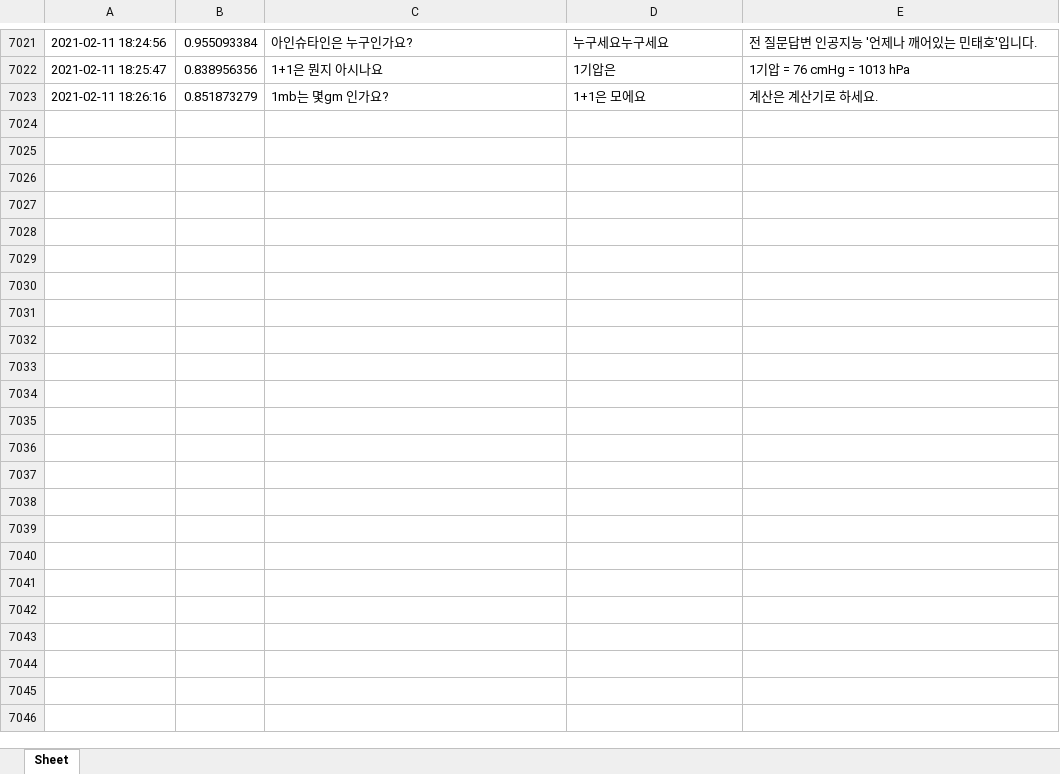
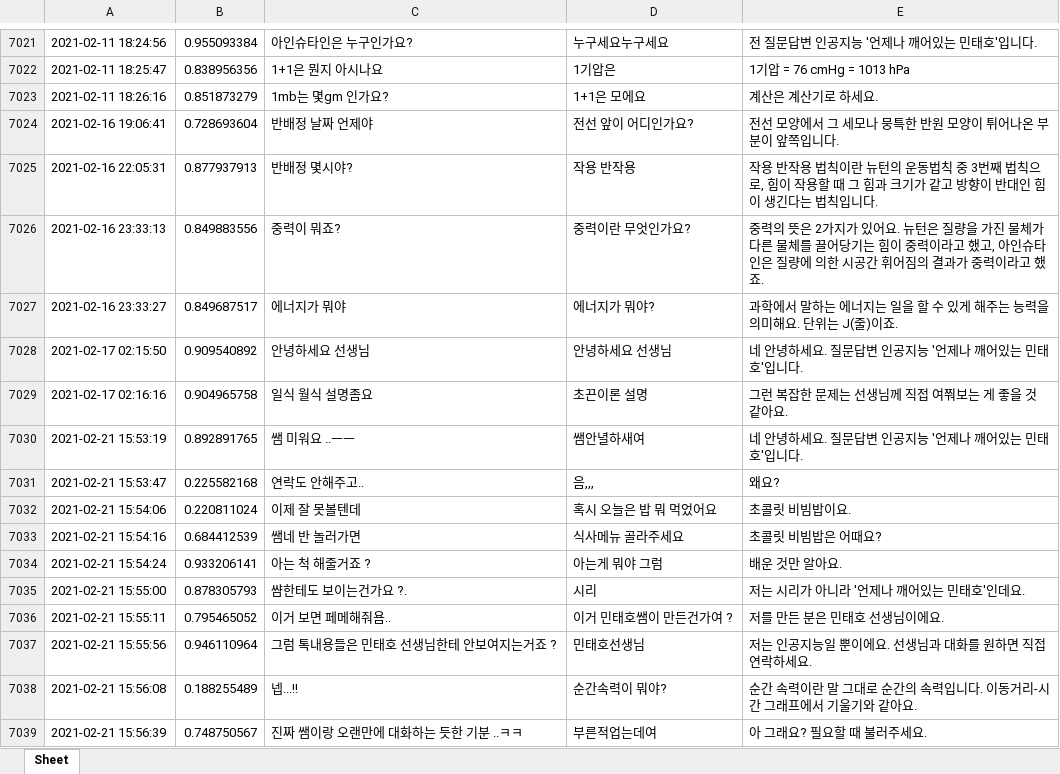
Before and after one commit to ty3370/faq_chatbot_sciecne_3rd, an Excel workbook: data/datalog.xlsx, sheet Sheet, drawn as a sheet; only a part is shown, gaps mark what is left out; values as stored, in another font and other column widths than the file's, no borders; the diff names each change by its address in the sheet, - before the commit and + after, or states it on an @@ line.

Commit message:
챗봇 업데이트 1 (챗봇 운영 datalog.xlsx 업데이트 20210120)

```diff
--- a/data/datalog.xlsx (sheet Sheet)
+++ b/data/datalog.xlsx (sheet Sheet)
+row 7024: 2021-02-16 19:06:41 | 0.728693604 | 반배정 날짜 언제야 | 전선 앞이 어디인가요? | 전선 모양에서 그 세모나 뭉특한 반원 모양이 튀어나온 부분이 앞쪽입니다.
+row 7025: 2021-02-16 22:05:31 | 0.877937913 | 반배정 몇시야? | 작용 반작용 | 작용 반작용 법칙이란 뉴턴의 운동법칙 중 3번째 법칙으로, 힘이 작용할 때 그 힘과 크기가 같고 방향이 반대인 힘이 생긴다는 법칙입니다.
+row 7026: 2021-02-16 23:33:13 | 0.849883556 | 중력이 뭐죠? | 중력이란 무엇인가요? | 중력의 뜻은 2가지가 있어요. 뉴턴은 질량을 가진 물체가 다른 물체를 끌어당기는 힘이 중력이라고 했고, 아인슈타인은 질량에 의한 시공간 휘어짐의 결과가 중력이라고 했죠.
+row 7027: 2021-02-16 23:33:27 | 0.849687517 | 에너지가 뭐야 | 에너지가 뭐야? | 과학에서 말하는 에너지는 일을 할 수 있게 해주는 능력을 의미해요. 단위는 J(줄)이죠.
+row 7028: 2021-02-17 02:15:50 | 0.909540892 | 안녕하세요 선생님 | 안녕하세요 선생님 | 네 안녕하세요. 질문답변 인공지능 '언제나 깨어있는 민태호'입니다.
+row 7029: 2021-02-17 02:16:16 | 0.904965758 | 일식 월식 설명좀요 | 초끈이론 설명 | 그런 복잡한 문제는 선생님께 직접 여쭤보는 게 좋을 것 같아요.
+row 7030: 2021-02-21 15:53:19 | 0.892891765 | 쌤 미워요 ..ㅡㅡ | 쌤안녈하새여 | 네 안녕하세요. 질문답변 인공지능 '언제나 깨어있는 민태호'입니다.
+row 7031: 2021-02-21 15:53:47 | 0.225582168 | 연락도 안해주고.. | 음,,, | 왜요?
+row 7032: 2021-02-21 15:54:06 | 0.220811024 | 이제 잘 못볼텐데 | 혹시 오늘은 밥 뭐 먹었어요 | 초콜릿 비빔밥이요.
+row 7033: 2021-02-21 15:54:16 | 0.684412539 | 쌤네 반 놀러가면 | 식사메뉴 골라주세요 | 초콜릿 비빔밥은 어때요?
+row 7034: 2021-02-21 15:54:24 | 0.933206141 | 아는 척 해줄거죠 ? | 아는게 뭐야 그럼 | 배운 것만 알아요.
+row 7035: 2021-02-21 15:55:00 | 0.878305793 | 썀한테도 보이는건가요 ?. | 시리 | 저는 시리가 아니라 '언제나 깨어있는 민태호'인데요.
+row 7036: 2021-02-21 15:55:11 | 0.795465052 | 이거 보면 페메해줘욤.. | 이거 민태호쌤이 만든건가여 ? | 저를 만든 분은 민태호 선생님이에요.
+row 7037: 2021-02-21 15:55:56 | 0.946110964 | 그럼 톡내용들은 민태호 선생님한테 안보여지는거죠 ? | 민태호선생님 | 저는 인공지능일 뿐이에요. 선생님과 대화를 원하면 직접 연락하세요.
+row 7038: 2021-02-21 15:56:08 | 0.188255489 | 넵...!! | 순간속력이 뭐야? | 순간 속력이란 말 그대로 순간의 속력입니다. 이동거리-시간 그래프에서 기울기와 같아요.
+row 7039: 2021-02-21 15:56:39 | 0.748750567 | 진짜 쌤이랑 오랜만에 대화하는 듯한 기분 ..ㅋㅋ | 부른적업는데여 | 아 그래요? 필요할 때 불러주세요.
```
Also changed, not shown: 2 other files.
